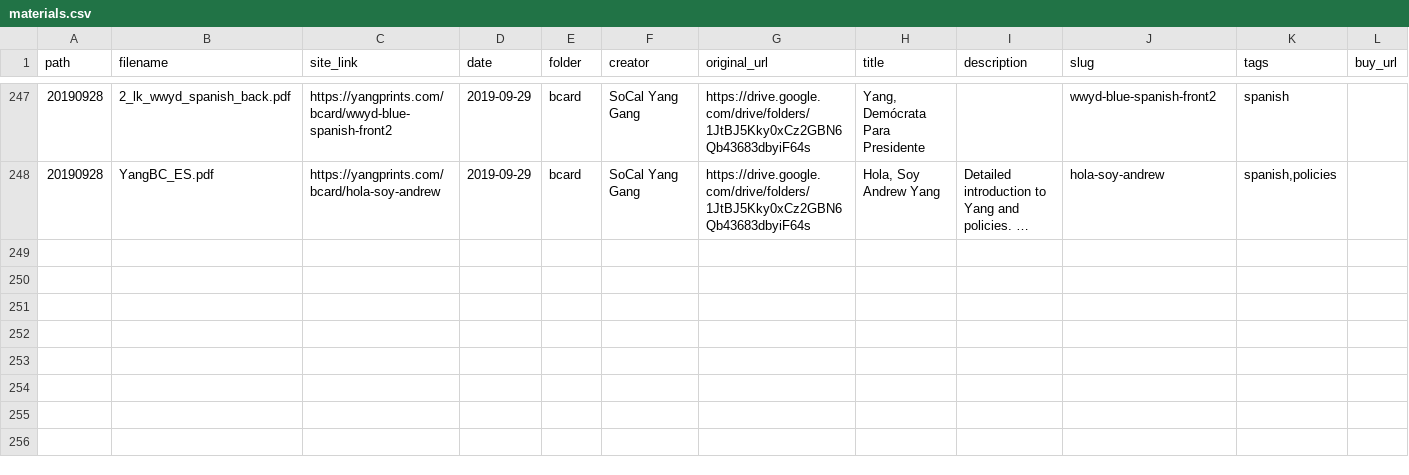
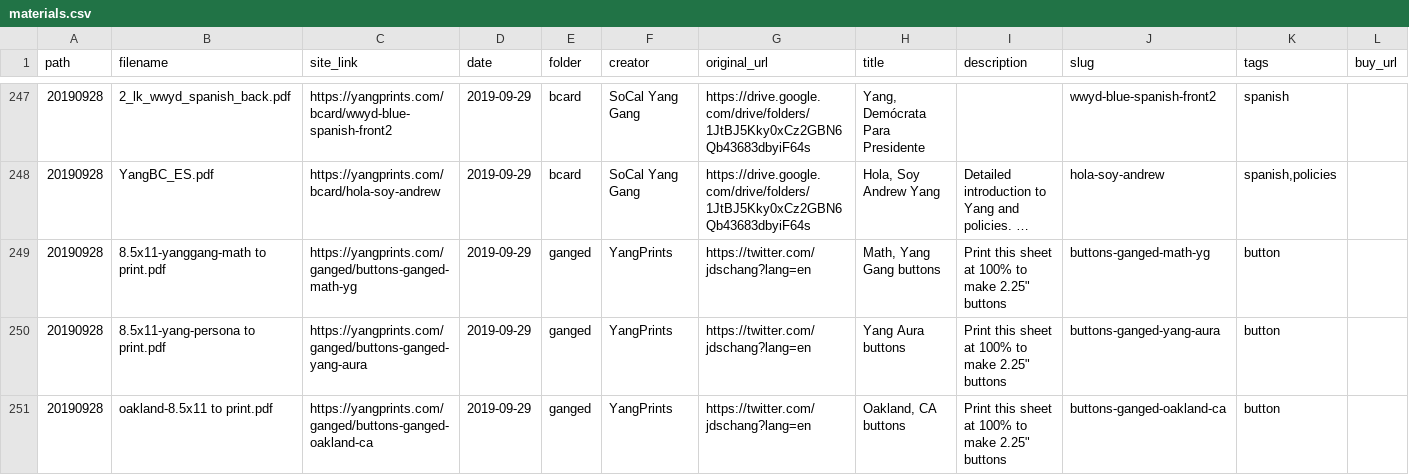
Before and after one commit to mikhuang/yang-prints, a CSV file: data/materials.csv, drawn as a sheet; only a part is shown, gaps mark what is left out; long unchanged cells end in …; rows hold the shown columns only; the diff names each change by its address in the sheet, - before the commit and + after, or states it on an @@ line.

Commit message:
retitle combo to many per sheet, add ganged sticker sheets

```diff
--- a/data/materials.csv
+++ b/data/materials.csv
+row 249: 20190928 | 8.5x11-yanggang-math to print.pdf | https://yangprints.com/ganged/buttons-ganged-math-yg | 2019-09-29 | ganged | YangPrints | https://twitter.com/jdschang?lang=en | Math, Yang Gang buttons | Print this sheet at 100% to make 2.25" buttons | buttons-ganged-math-yg | button
+row 250: 20190928 | 8.5x11-yang-persona to print.pdf | https://yangprints.com/ganged/buttons-ganged-yang-aura | 2019-09-29 | ganged | YangPrints | https://twitter.com/jdschang?lang=en | Yang Aura buttons | Print this sheet at 100% to make 2.25" buttons | buttons-ganged-yang-aura | button
+row 251: 20190928 | oakland-8.5x11 to print.pdf | https://yangprints.com/ganged/buttons-ganged-oakland-ca | 2019-09-29 | ganged | YangPrints | https://twitter.com/jdschang?lang=en | Oakland, CA buttons | Print this sheet at 100% to make 2.25" buttons | buttons-ganged-oakland-ca | button
```
Also changed, not shown: 2 other files.
